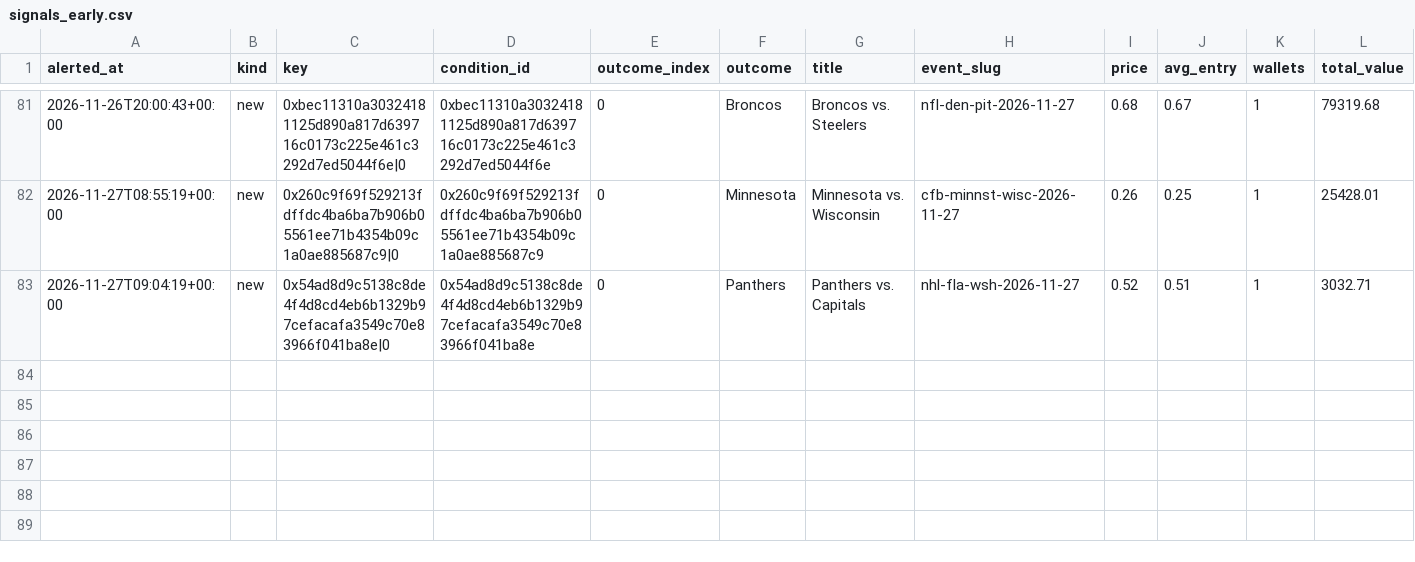
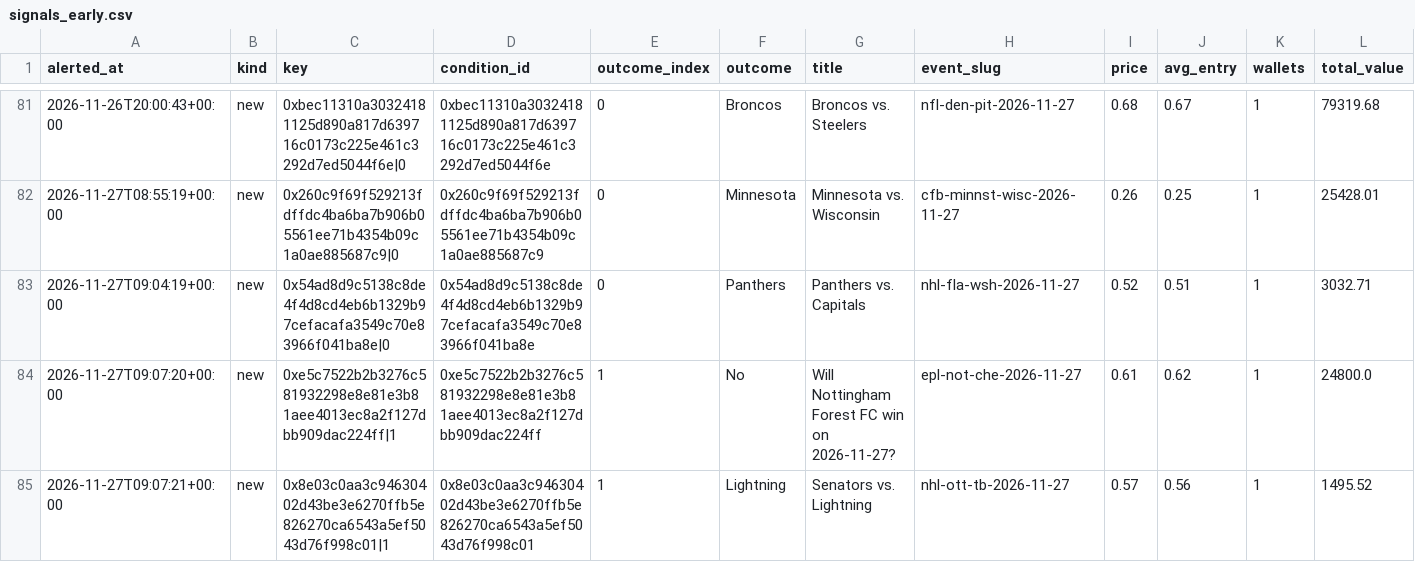
Before and after one commit to hunterscottsmith2-ctrl/polytail, a CSV file: signals_early.csv, drawn as a sheet; only a part is shown, gaps mark what is left out; rows hold the shown columns only; the diff names each change by its address in the sheet, - before the commit and + after, or states it on an @@ line.

```diff
--- a/signals_early.csv
+++ b/signals_early.csv
+row 84: 2026-11-27T09:07:20+00:00 | new | 0xe5c7522b2b3276c581932298e8e81e3b81aee4013ec8a2f127dbb909dac224ff|1 | 0xe5c7522b2b3276c581932298e8e81e3b81aee4013ec8a2f127dbb909dac224ff | 1 | No | Will Nottingham Forest FC win on 2026-11-27? | epl-not-che-2026-11-27 | 0.61 | 0.62 | 1 | 24800.0
+row 85: 2026-11-27T09:07:21+00:00 | new | 0x8e03c0aa3c94630402d43be3e6270ffb5e826270ca6543a5ef5043d76f998c01|1 | 0x8e03c0aa3c94630402d43be3e6270ffb5e826270ca6543a5ef5043d76f998c01 | 1 | Lightning | Senators vs. Lightning | nhl-ott-tb-2026-11-27 | 0.57 | 0.56 | 1 | 1495.52
```
Also changed, not shown: fills_early.csv, 5 other files.
